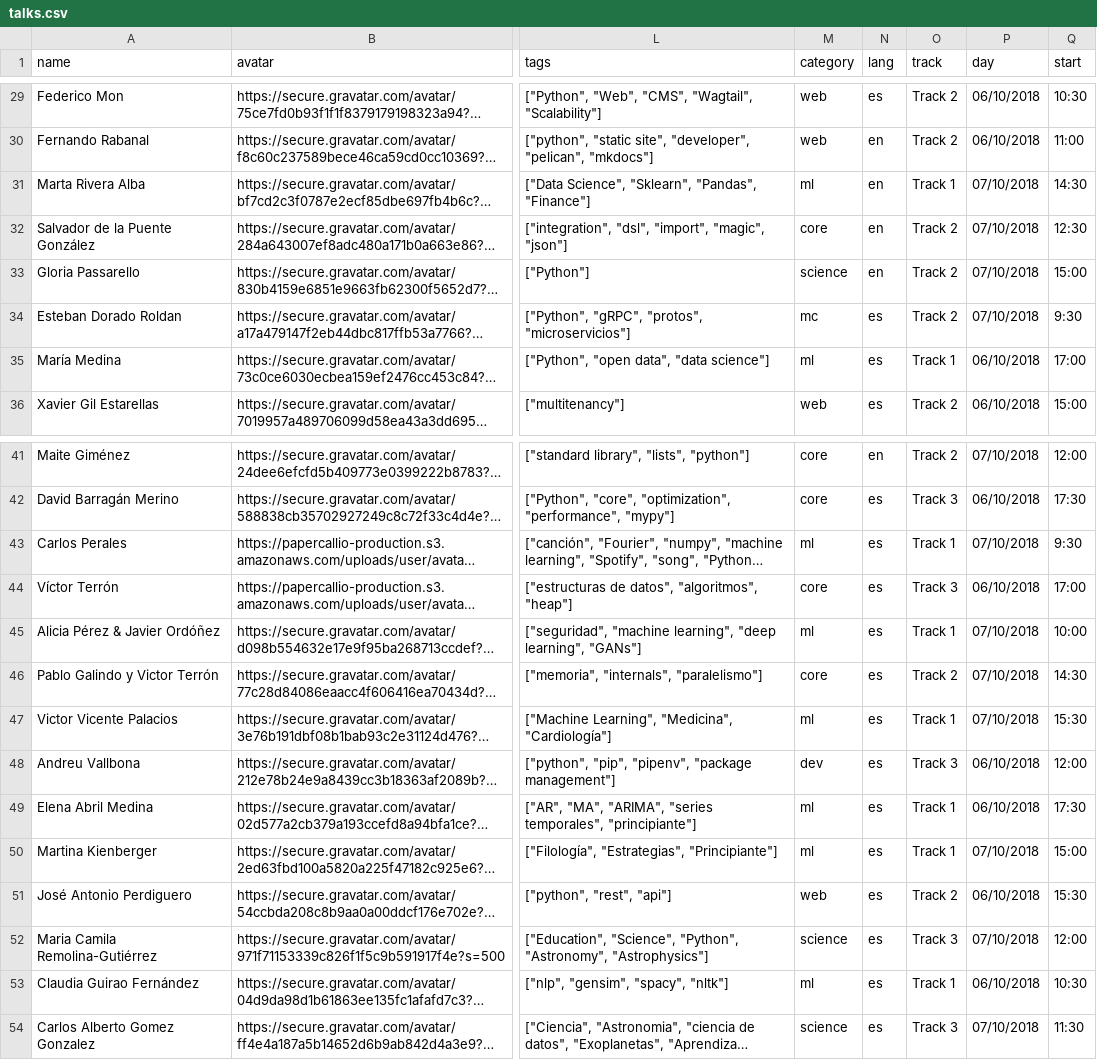
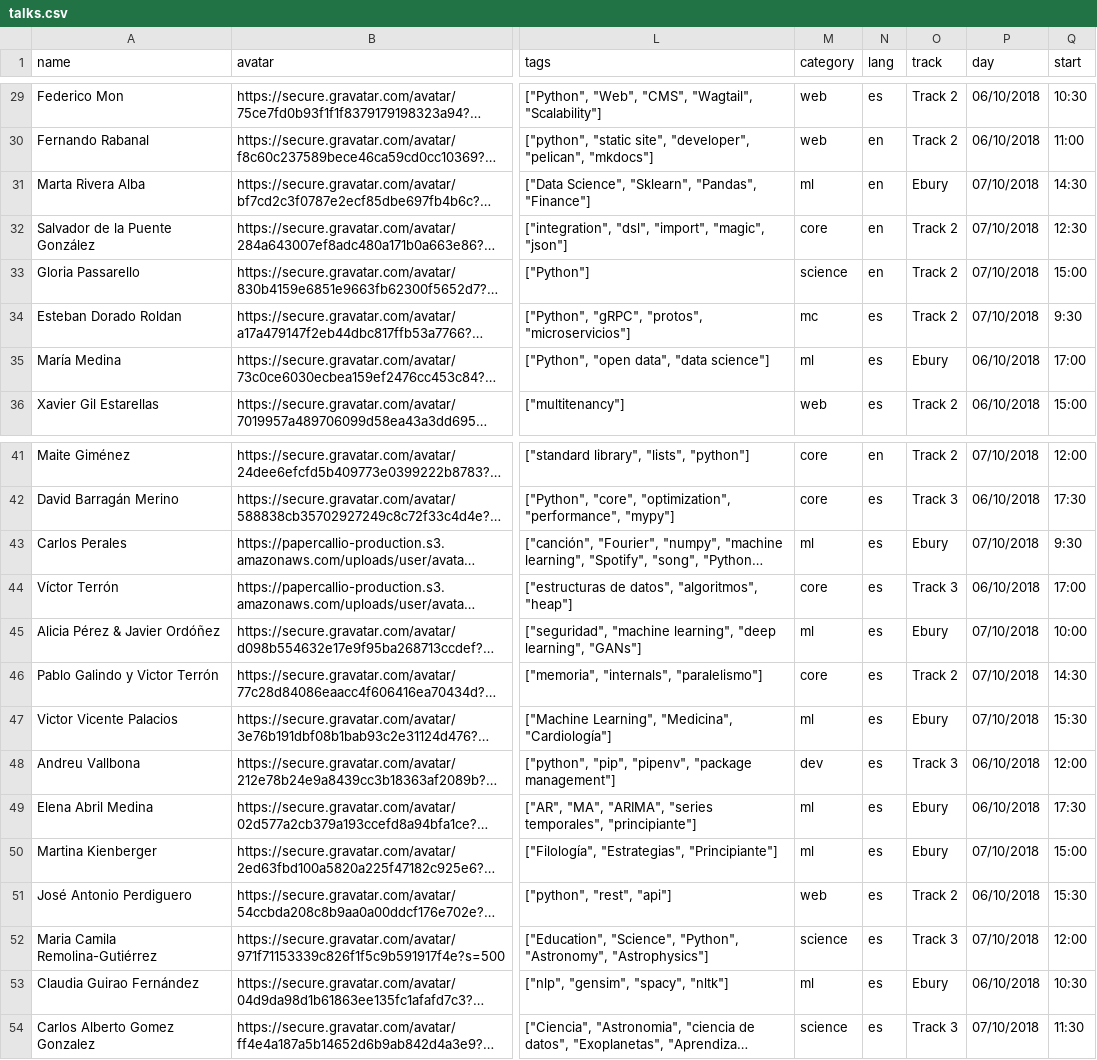
Before and after one commit to python-spain/PyConES-2018, a CSV file: talks.csv, drawn as a sheet; only a part is shown, gaps mark what is left out; long unchanged cells end in …; the diff covers the shown part only; the diff names each change by its address in the sheet, - before the commit and + after, or states it on an @@ line.

Commit message:
Change Track1 -> Ebury

```diff
--- a/talks.csv
+++ b/talks.csv
-O31 (track): Track 1
+O31 (track): Ebury
-O35 (track): Track 1
+O35 (track): Ebury
-O43 (track): Track 1
+O43 (track): Ebury
-O45 (track): Track 1
+O45 (track): Ebury
-O47 (track): Track 1
+O47 (track): Ebury
-O49:O50 (track): Track 1
+O49:O50 (track): Ebury
-O53 (track): Track 1
+O53 (track): Ebury
```
Also changed, not shown: 11 edited cells elsewhere in this file.
